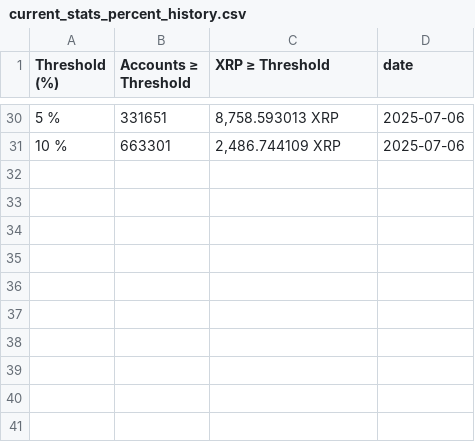
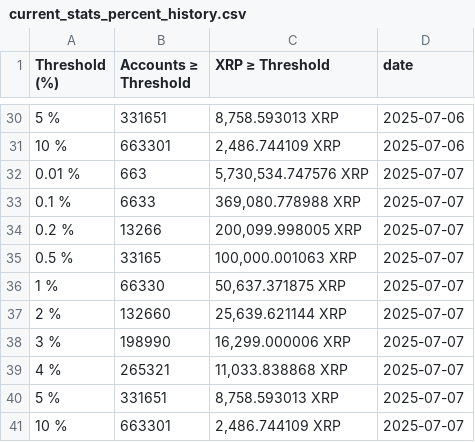
Before and after one commit to DI-main-ai/XRP, a CSV file: current_stats_percent_history.csv, drawn as a sheet; only a part is shown, gaps mark what is left out; the diff names each change by its address in the sheet, - before the commit and + after, or states it on an @@ line.

```diff
--- a/current_stats_percent_history.csv
+++ b/current_stats_percent_history.csv
+row 32: 0.01 % | 663 | 5,730,534.747576 XRP | 2025-07-07
+row 33: 0.1 % | 6633 | 369,080.778988 XRP | 2025-07-07
+row 34: 0.2 % | 13266 | 200,099.998005 XRP | 2025-07-07
+row 35: 0.5 % | 33165 | 100,000.001063 XRP | 2025-07-07
+row 36: 1 % | 66330 | 50,637.371875 XRP | 2025-07-07
+row 37: 2 % | 132660 | 25,639.621144 XRP | 2025-07-07
+row 38: 3 % | 198990 | 16,299.000006 XRP | 2025-07-07
+row 39: 4 % | 265321 | 11,033.838868 XRP | 2025-07-07
+row 40: 5 % | 331651 | 8,758.593013 XRP | 2025-07-07
+row 41: 10 % | 663301 | 2,486.744109 XRP | 2025-07-07
```
Also changed, not shown: current_stats_accounts_history.csv.
